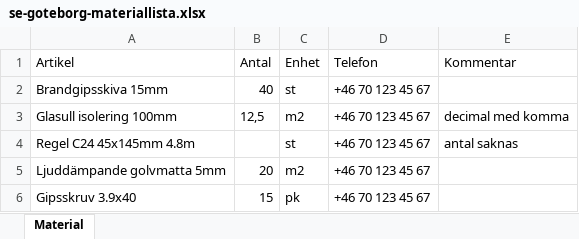
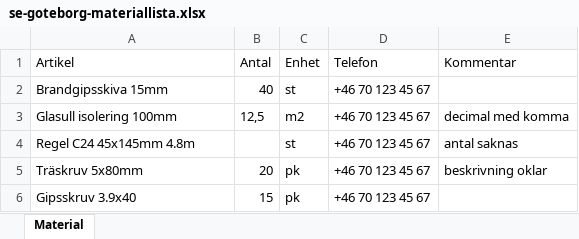
Before and after one commit to pumpowhat/OneOrder, an Excel workbook: samples/video-demo/excel/se-goteborg-materiallista.xlsx, sheet Material, drawn as a sheet; values as stored, in another font and other column widths than the file's, no borders; removed rows and columns are numbered as before the commit, all else as after; the diff names each change by its address in the sheet, - before the commit and + after, or states it on an @@ line.

```diff
--- a/samples/video-demo/excel/se-goteborg-materiallista.xlsx (sheet Material)
+++ b/samples/video-demo/excel/se-goteborg-materiallista.xlsx (sheet Material)
-row 5: Ljuddämpande golvmatta 5mm | 20 | m2 | +46 70 123 45 67
+row 5: Träskruv 5x80mm | 20 | pk | +46 70 123 45 67 | beskrivning oklar
```
Also changed, not shown: 6 other files.
